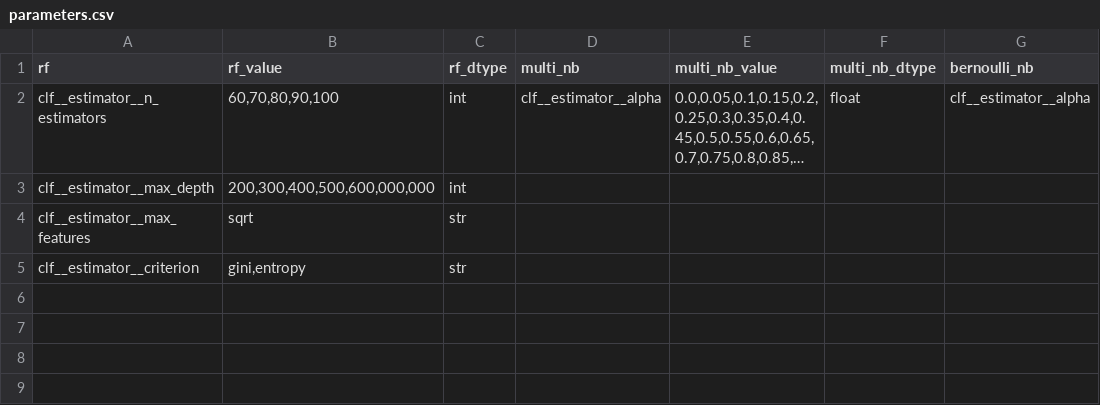
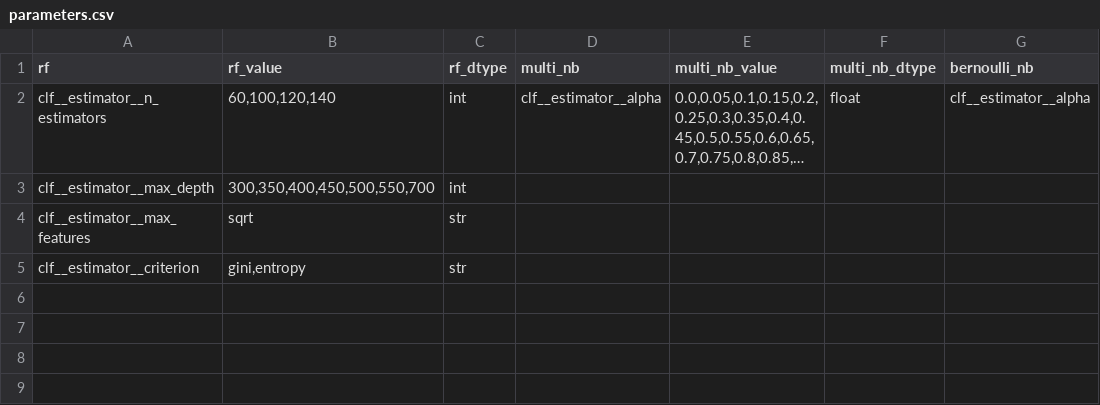
Before and after one commit to agesak/thesis, a CSV file: maps/parameters.csv, drawn as a sheet; only a part is shown; long unchanged cells end in …; the diff names each change by its address in the sheet, - before the commit and + after, or states it on an @@ line.

```diff
--- a/maps/parameters.csv
+++ b/maps/parameters.csv
-B2 (rf_value): 60,70,80,90,100
+B2 (rf_value): 60,100,120,140
-B3 (rf_value): 200,300,400,500,600,000,000
+B3 (rf_value): 300,350,400,450,500,550,700
```
Also changed, not shown: 3 other files.
